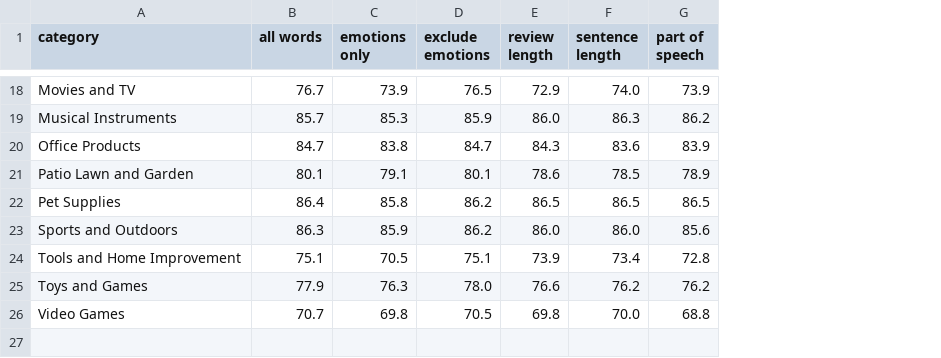
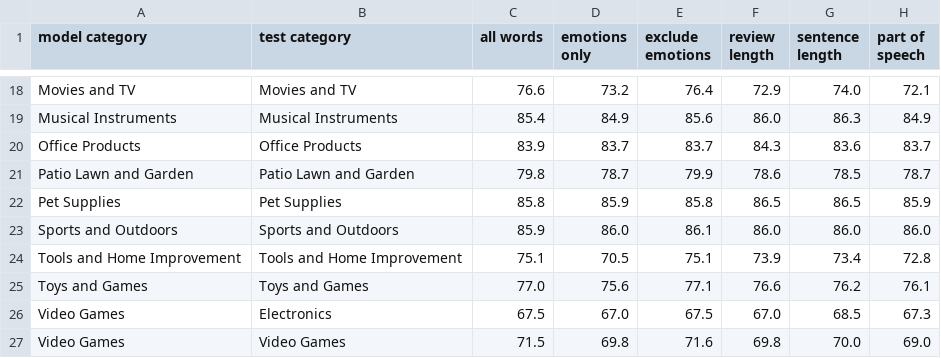
Before and after one commit to rvladi/reviews_helpfulness, a CSV file: log_reg.csv, drawn as a sheet; only a part is shown, gaps mark what is left out; addresses are those after the commit; the diff covers the shown part only; the diff names each change by its address in the sheet, - before the commit and + after, or states it on an @@ line.

Commit message:
Unigram freq and train/test on diff categories

```diff
--- a/log_reg.csv
+++ b/log_reg.csv
+column B (test category), rows 18-25: Movies and TV | Musical Instruments | Office Products | Patio Lawn and Garden | Pet Supplies | Sports and Outdoors | Tools and Home Improvement | Toys and Games; row 27: Video Games
-A1: category
+A1: model category
-C18 (all words): 76.7
+C18 (all words): 76.6
-D18 (emotions only): 73.9
+D18 (emotions only): 73.2
-E18 (exclude emotions): 76.5
+E18 (exclude emotions): 76.4
-H18 (part of speech): 73.9
+H18 (part of speech): 72.1
-C19 (all words): 85.7
+C19 (all words): 85.4
-D19 (emotions only): 85.3
+D19 (emotions only): 84.9
-E19 (exclude emotions): 85.9
+E19 (exclude emotions): 85.6
-H19 (part of speech): 86.2
+H19 (part of speech): 84.9
-C20 (all words): 84.7
+C20 (all words): 83.9
-D20 (emotions only): 83.8
+D20 (emotions only): 83.7
-E20 (exclude emotions): 84.7
+E20 (exclude emotions): 83.7
-H20 (part of speech): 83.9
+H20 (part of speech): 83.7
-C21 (all words): 80.1
+C21 (all words): 79.8
-D21 (emotions only): 79.1
+D21 (emotions only): 78.7
-E21 (exclude emotions): 80.1
+E21 (exclude emotions): 79.9
-H21 (part of speech): 78.9
+H21 (part of speech): 78.7
-C22 (all words): 86.4
+C22 (all words): 85.8
-D22 (emotions only): 85.8
+D22 (emotions only): 85.9
-E22 (exclude emotions): 86.2
+E22 (exclude emotions): 85.8
-H22 (part of speech): 86.5
+H22 (part of speech): 85.9
-C23 (all words): 86.3
+C23 (all words): 85.9
-D23 (emotions only): 85.9
+D23 (emotions only): 86.0
-E23 (exclude emotions): 86.2
+E23 (exclude emotions): 86.1
-H23 (part of speech): 85.6
+H23 (part of speech): 86.0
-C25 (all words): 77.9
+C25 (all words): 77.0
-D25 (emotions only): 76.3
+D25 (emotions only): 75.6
-E25 (exclude emotions): 78.0
+E25 (exclude emotions): 77.1
-H25 (part of speech): 76.2
+H25 (part of speech): 76.1
+row 26: Video Games | Electronics | 67.5 | 67.0 | 67.5 | 67.0 | 68.5 | 67.3
-C27 (all words): 70.7
+C27 (all words): 71.5
-E27 (exclude emotions): 70.5
+E27 (exclude emotions): 71.6
-H27 (part of speech): 68.8
+H27 (part of speech): 69.0
```
Also changed, not shown: 60 edited cells elsewhere in this file, naive_bayes.csv, 2 other files.
